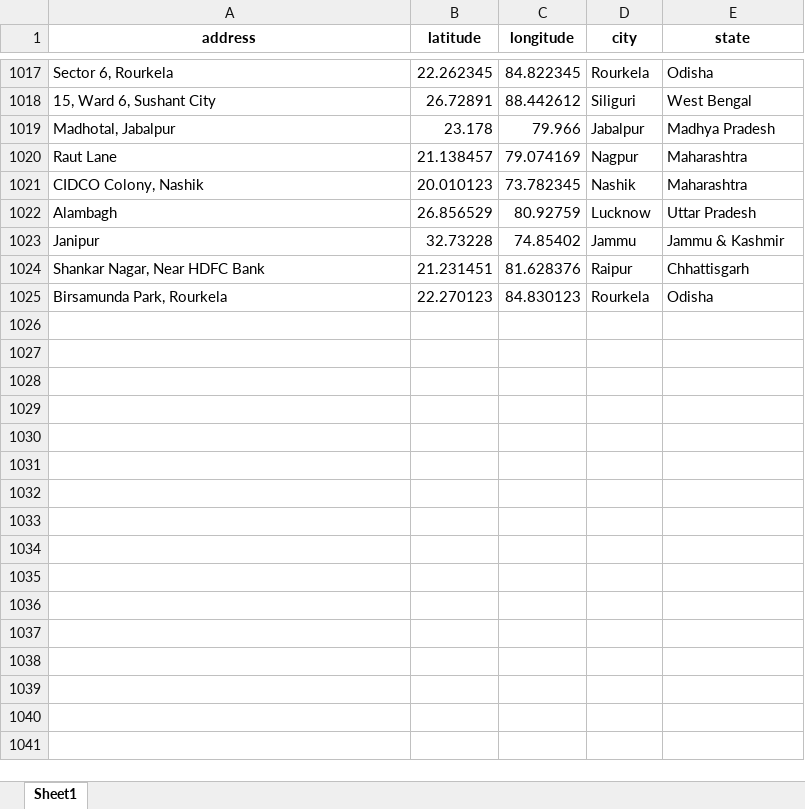
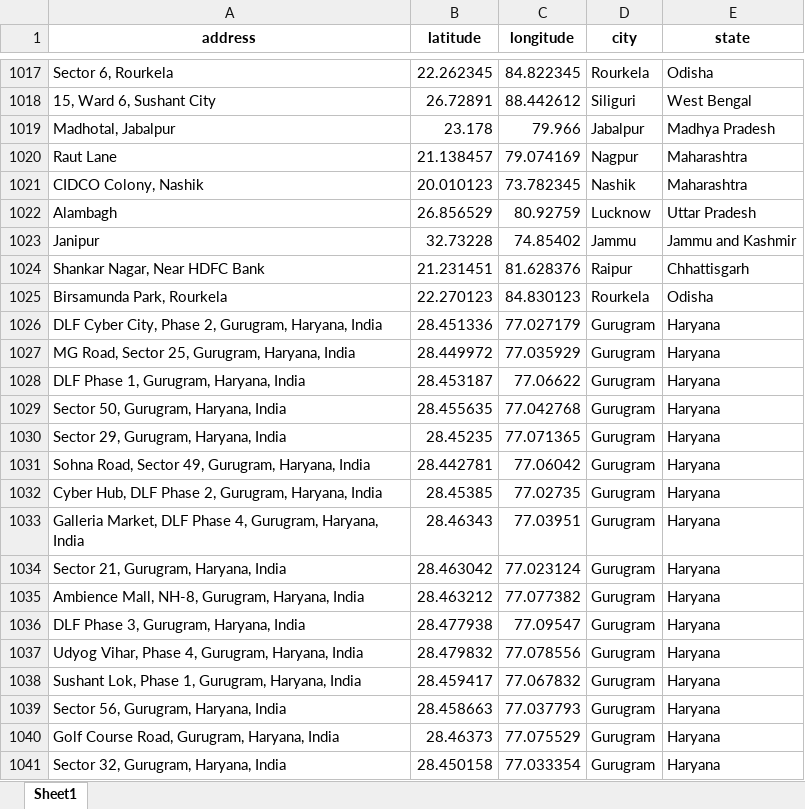
Before and after one commit to PranjalKumar09/Deep_Learning, an Excel workbook: Files/locations_data.xlsx, sheet Sheet1, drawn as a sheet; only a part is shown, gaps mark what is left out; values as stored, in another font and other column widths than the file's, no borders; the diff covers the shown part only; the diff names each change by its address in the sheet, - before the commit and + after, or states it on an @@ line.

```diff
--- a/Files/locations_data.xlsx (sheet Sheet1)
+++ b/Files/locations_data.xlsx (sheet Sheet1)
-E1023 (state): Jammu & Kashmir
+E1023 (state): Jammu and Kashmir
+row 1026: DLF Cyber City, Phase 2, Gurugram, Haryana, India | 28.451336 | 77.027179 | Gurugram | Haryana
+row 1027: MG Road, Sector 25, Gurugram, Haryana, India | 28.449972 | 77.035929 | Gurugram | Haryana
+row 1028: DLF Phase 1, Gurugram, Haryana, India | 28.453187 | 77.06622 | Gurugram | Haryana
+row 1029: Sector 50, Gurugram, Haryana, India | 28.455635 | 77.042768 | Gurugram | Haryana
+row 1030: Sector 29, Gurugram, Haryana, India | 28.45235 | 77.071365 | Gurugram | Haryana
+row 1031: Sohna Road, Sector 49, Gurugram, Haryana, India | 28.442781 | 77.06042 | Gurugram | Haryana
+row 1032: Cyber Hub, DLF Phase 2, Gurugram, Haryana, India | 28.45385 | 77.02735 | Gurugram | Haryana
+row 1033: Galleria Market, DLF Phase 4, Gurugram, Haryana, India | 28.46343 | 77.03951 | Gurugram | Haryana
+row 1034: Sector 21, Gurugram, Haryana, India | 28.463042 | 77.023124 | Gurugram | Haryana
+row 1035: Ambience Mall, NH-8, Gurugram, Haryana, India | 28.463212 | 77.077382 | Gurugram | Haryana
+row 1036: DLF Phase 3, Gurugram, Haryana, India | 28.477938 | 77.09547 | Gurugram | Haryana
+row 1037: Udyog Vihar, Phase 4, Gurugram, Haryana, India | 28.479832 | 77.078556 | Gurugram | Haryana
+row 1038: Sushant Lok, Phase 1, Gurugram, Haryana, India | 28.459417 | 77.067832 | Gurugram | Haryana
+row 1039: Sector 56, Gurugram, Haryana, India | 28.458663 | 77.037793 | Gurugram | Haryana
+row 1040: Golf Course Road, Gurugram, Haryana, India | 28.46373 | 77.075529 | Gurugram | Haryana
+row 1041: Sector 32, Gurugram, Haryana, India | 28.450158 | 77.033354 | Gurugram | Haryana
```
Also changed, not shown: 189 added rows and 22 edited cells elsewhere in this sheet, 1 other file.
